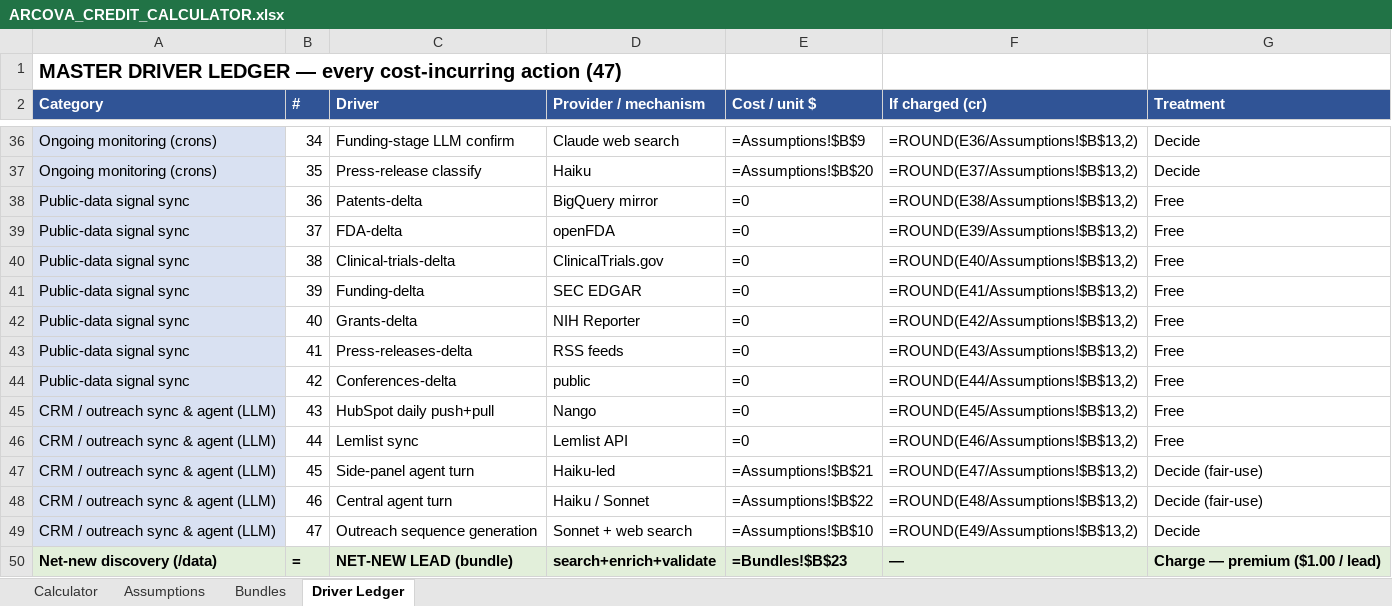
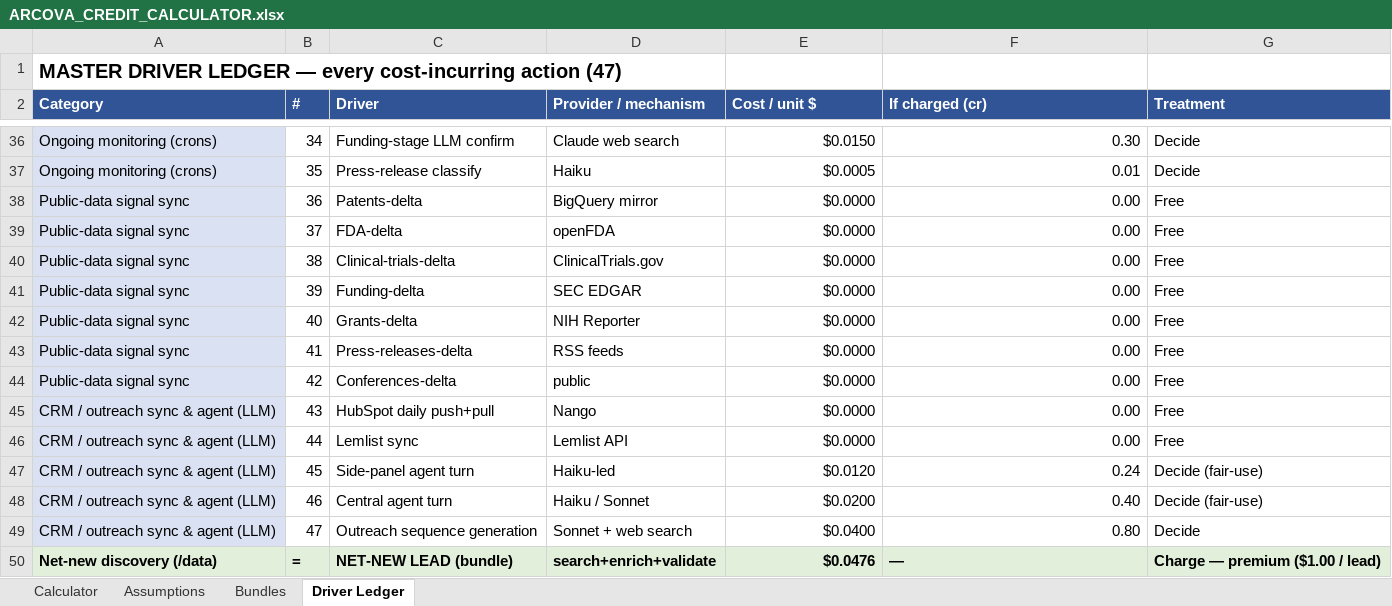
Before and after one commit to emb91/biosignals-app, an Excel workbook: strategy/pricing/pricing-model-codex-20260619/ARCOVA_CREDIT_CALCULATOR.xlsx, sheet Driver Ledger, drawn as a sheet; only a part is shown, gaps mark what is left out; values as stored, in another font and other column widths than the file's, no borders; formulas without a stored value are shown as written; the diff covers the shown part only; the diff names each change by its address in the sheet, - before the commit and + after, or states it on an @@ line.

```diff
--- a/strategy/pricing/pricing-model-codex-20260619/ARCOVA_CREDIT_CALCULATOR.xlsx (sheet Driver Ledger)
+++ b/strategy/pricing/pricing-model-codex-20260619/ARCOVA_CREDIT_CALCULATOR.xlsx (sheet Driver Ledger)
-E36 (Cost / unit $): =Assumptions!$B$9
+E36 (Cost / unit $): $0.0150
-F36 (If charged (cr)): =ROUND(E36/Assumptions!$B$13,2)
+F36 (If charged (cr)): 0.30
-E37 (Cost / unit $): =Assumptions!$B$20
+E37 (Cost / unit $): $0.0005
-F37 (If charged (cr)): =ROUND(E37/Assumptions!$B$13,2)
+F37 (If charged (cr)): 0.01
-E38:E46 (Cost / unit $): =0
+E38:E46 (Cost / unit $): $0.0000
-F38 (If charged (cr)): =ROUND(E38/Assumptions!$B$13,2)
+F38 (If charged (cr)): 0.00
-F39 (If charged (cr)): =ROUND(E39/Assumptions!$B$13,2)
+F39 (If charged (cr)): 0.00
-F40 (If charged (cr)): =ROUND(E40/Assumptions!$B$13,2)
+F40 (If charged (cr)): 0.00
-F41 (If charged (cr)): =ROUND(E41/Assumptions!$B$13,2)
+F41 (If charged (cr)): 0.00
-F42 (If charged (cr)): =ROUND(E42/Assumptions!$B$13,2)
+F42 (If charged (cr)): 0.00
-F43 (If charged (cr)): =ROUND(E43/Assumptions!$B$13,2)
+F43 (If charged (cr)): 0.00
-F44 (If charged (cr)): =ROUND(E44/Assumptions!$B$13,2)
+F44 (If charged (cr)): 0.00
-F45 (If charged (cr)): =ROUND(E45/Assumptions!$B$13,2)
+F45 (If charged (cr)): 0.00
-F46 (If charged (cr)): =ROUND(E46/Assumptions!$B$13,2)
+F46 (If charged (cr)): 0.00
-E47 (Cost / unit $): =Assumptions!$B$21
+E47 (Cost / unit $): $0.0120
-F47 (If charged (cr)): =ROUND(E47/Assumptions!$B$13,2)
+F47 (If charged (cr)): 0.24
-E48 (Cost / unit $): =Assumptions!$B$22
+E48 (Cost / unit $): $0.0200
-F48 (If charged (cr)): =ROUND(E48/Assumptions!$B$13,2)
+F48 (If charged (cr)): 0.40
-E49 (Cost / unit $): =Assumptions!$B$10
+E49 (Cost / unit $): $0.0400
-F49 (If charged (cr)): =ROUND(E49/Assumptions!$B$13,2)
+F49 (If charged (cr)): 0.80
-E50 (Cost / unit $): =Bundles!$B$23
+E50 (Cost / unit $): $0.0476
```
Also changed, not shown: 67 edited cells elsewhere in this sheet, sheet Calculator, sheet Bundles, sheet Assumptions, strategy/pricing/pricing-model-codex-20260619/Arcova_Pricing_Model.xlsx, 17 other files.
